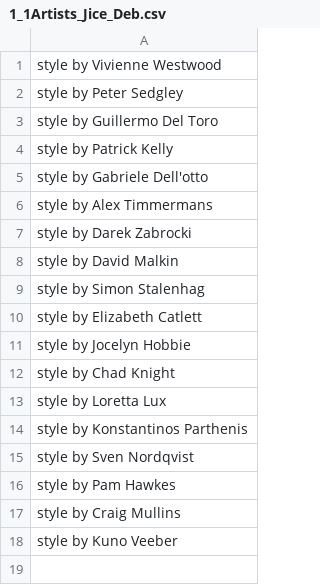
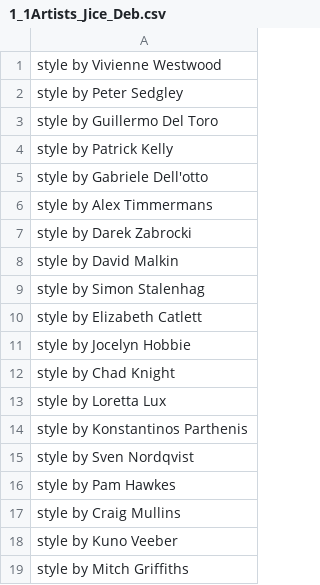
Before and after one commit to tritant/sd-webui-creaprompt, a CSV file: csv/1_1Artists_Jice_Deb.csv, drawn as a sheet.

```diff
--- a/csv/1_1Artists_Jice_Deb.csv
+++ b/csv/1_1Artists_Jice_Deb.csv
@@ -18 +18,2 @@ style by Craig Mullins
 style by Kuno Veeber
+style by Mitch Griffiths
```
Also changed, not shown: 1 other file.
